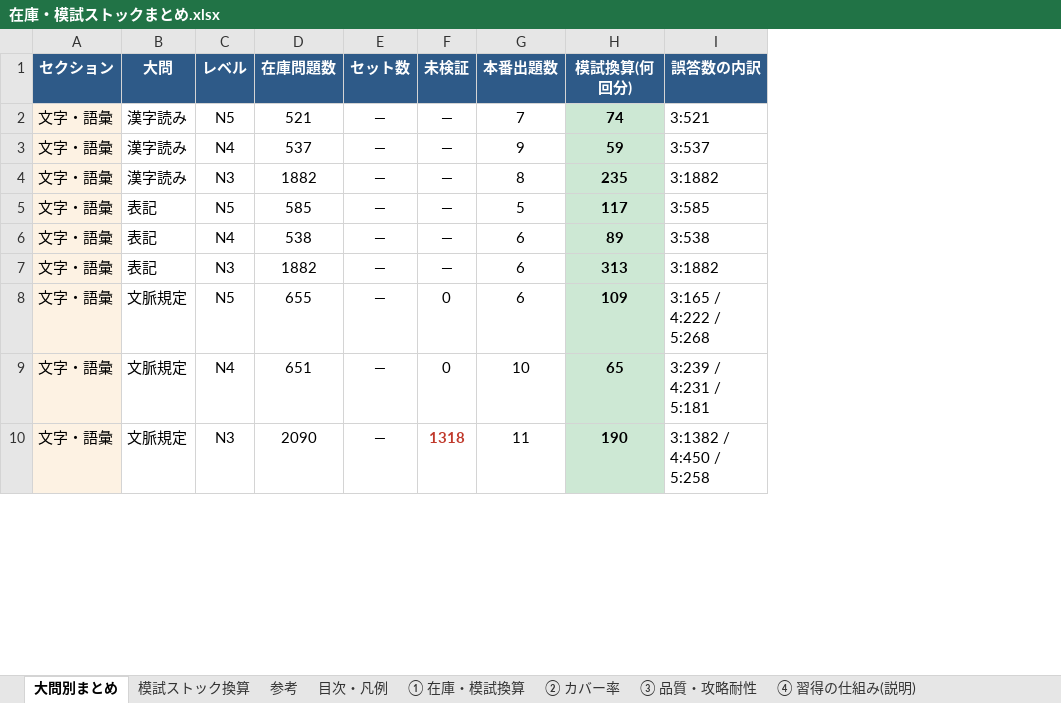
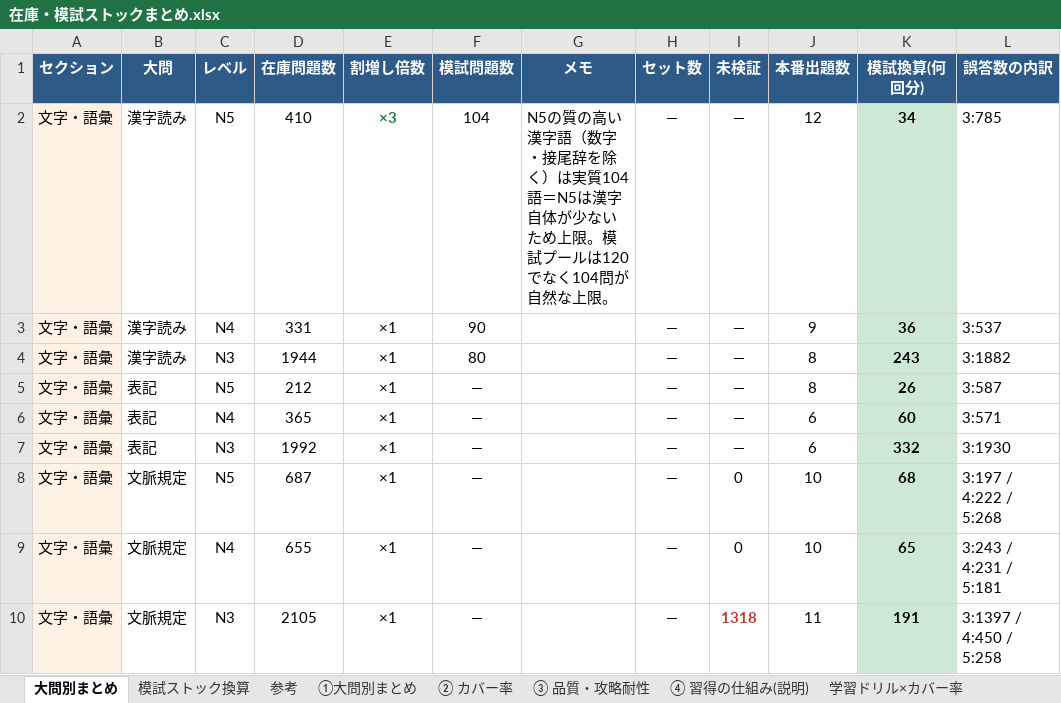
Before and after one commit to JinKato2020/safa-JLPT, an Excel workbook: memory/在庫・模試ストックまとめ.xlsx, sheet 大問別まとめ, drawn as a sheet; only a part is shown; values as stored, in another font and other column widths than the file's, no borders; addresses are those after the commit; the diff covers the shown part only; the diff names each change by its address in the sheet, - before the commit and + after, or states it on an @@ line.

```diff
--- a/memory/在庫・模試ストックまとめ.xlsx (sheet 大問別まとめ)
+++ b/memory/在庫・模試ストックまとめ.xlsx (sheet 大問別まとめ)
-sheet tab: 目次・凡例
+sheet tab: ①大問別まとめ
-sheet tab: ① 在庫・模試換算
+column E (割増し倍数), rows 2-10: ×3 | ×1 | ×1 | ×1 | ×1 | ×1 | ×1 | ×1 | ×1
+column F (模試問題数), rows 2-10: 104 | 90 | 80 | — | — | — | — | — | —
+column G (メモ), row 2: N5の質の高い漢字語（数字・接尾辞を除く）は実質104語＝N5は漢字自体が少ないため上限。模試プールは120でなく104問が自然な上限。
-D2 (在庫問題数): 521
+D2 (在庫問題数): 410
-J2 (本番出題数): 7
+J2 (本番出題数): 12
-K2 (模試換算(何回分)): 74
+K2 (模試換算(何回分)): 34
-L2 (誤答数の内訳): 3:521
+L2 (誤答数の内訳): 3:785
-D3 (在庫問題数): 537
+D3 (在庫問題数): 331
-K3 (模試換算(何回分)): 59
+K3 (模試換算(何回分)): 36
-D4 (在庫問題数): 1882
+D4 (在庫問題数): 1944
-K4 (模試換算(何回分)): 235
+K4 (模試換算(何回分)): 243
-D5 (在庫問題数): 585
+D5 (在庫問題数): 212
-J5 (本番出題数): 5
+J5 (本番出題数): 8
-K5 (模試換算(何回分)): 117
+K5 (模試換算(何回分)): 26
-L5 (誤答数の内訳): 3:585
+L5 (誤答数の内訳): 3:587
-D6 (在庫問題数): 538
+D6 (在庫問題数): 365
-K6 (模試換算(何回分)): 89
+K6 (模試換算(何回分)): 60
-L6 (誤答数の内訳): 3:538
+L6 (誤答数の内訳): 3:571
-D7 (在庫問題数): 1882
+D7 (在庫問題数): 1992
-K7 (模試換算(何回分)): 313
+K7 (模試換算(何回分)): 332
-L7 (誤答数の内訳): 3:1882
+L7 (誤答数の内訳): 3:1930
-D8 (在庫問題数): 655
+D8 (在庫問題数): 687
-J8 (本番出題数): 6
+J8 (本番出題数): 10
-K8 (模試換算(何回分)): 109
+K8 (模試換算(何回分)): 68
-L8 (誤答数の内訳): 3:165 / 4:222 / 5:268
+L8 (誤答数の内訳): 3:197 / 4:222 / 5:268
-D9 (在庫問題数): 651
+D9 (在庫問題数): 655
-L9 (誤答数の内訳): 3:239 / 4:231 / 5:181
+L9 (誤答数の内訳): 3:243 / 4:231 / 5:181
-D10 (在庫問題数): 2090
+D10 (在庫問題数): 2105
-K10 (模試換算(何回分)): 190
+K10 (模試換算(何回分)): 191
-L10 (誤答数の内訳): 3:1382 / 4:450 / 5:258
+L10 (誤答数の内訳): 3:1397 / 4:450 / 5:258
```
Also changed, not shown: 35 edited cells and cell formats elsewhere in this sheet, sheet ①大問別まとめ, sheet 模試ストック換算, sheet 参考, 19 other files.
